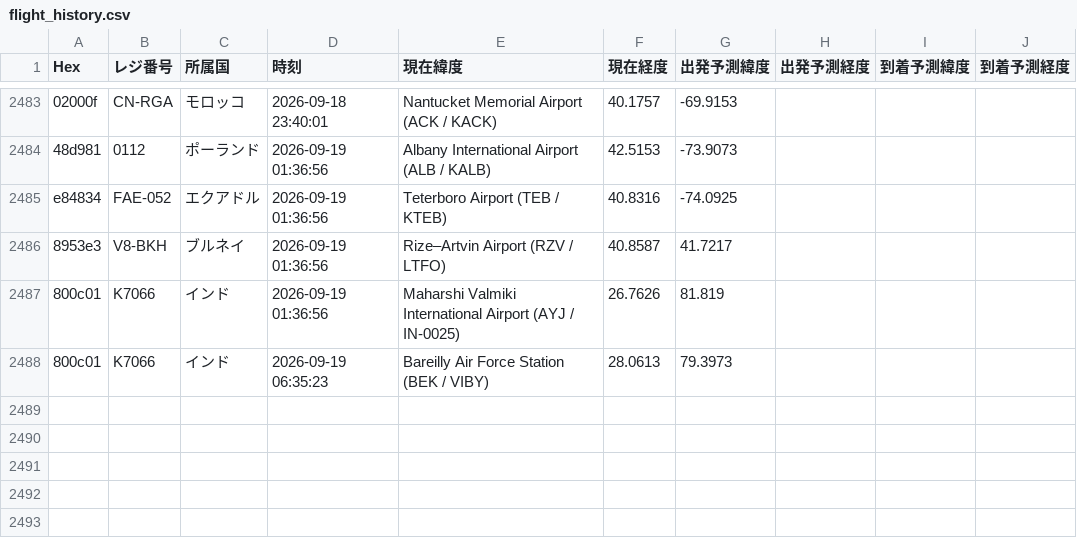
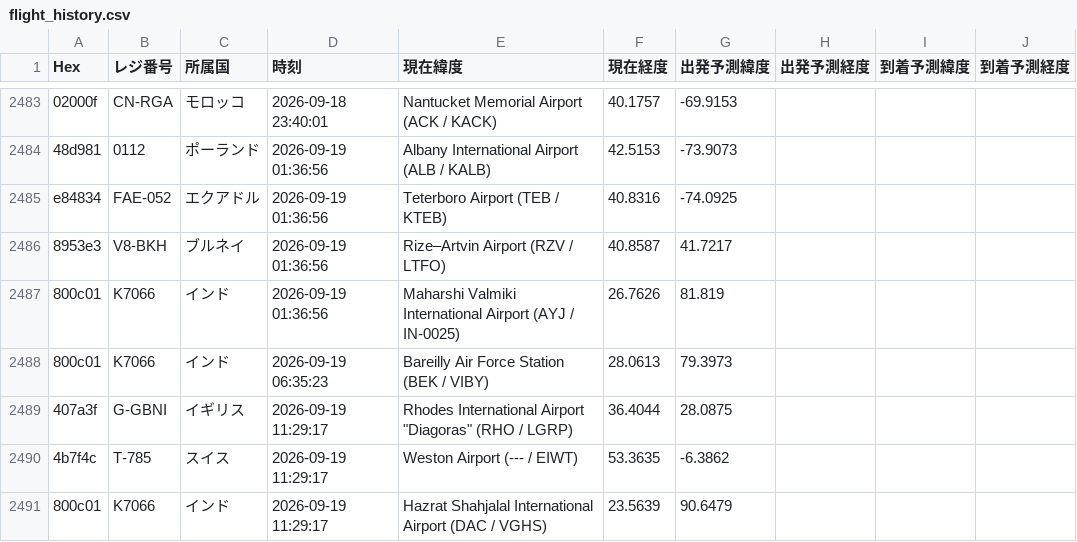
Before and after one commit to wata9857-ops/airtraking, a CSV file: flight_history.csv, drawn as a sheet; only a part is shown, gaps mark what is left out; the diff names each change by its address in the sheet, - before the commit and + after, or states it on an @@ line.

```diff
--- a/flight_history.csv
+++ b/flight_history.csv
+row 2489: 407a3f | G-GBNI | イギリス | 2026-09-19 11:29:17 | Rhodes International Airport "Diagoras" (RHO / LGRP) | 36.4044 | 28.0875
+row 2490: 4b7f4c | T-785 | スイス | 2026-09-19 11:29:17 | Weston Airport (--- / EIWT) | 53.3635 | -6.3862
+row 2491: 800c01 | K7066 | インド | 2026-09-19 11:29:17 | Hazrat Shahjalal International Airport (DAC / VGHS) | 23.5639 | 90.6479
```
